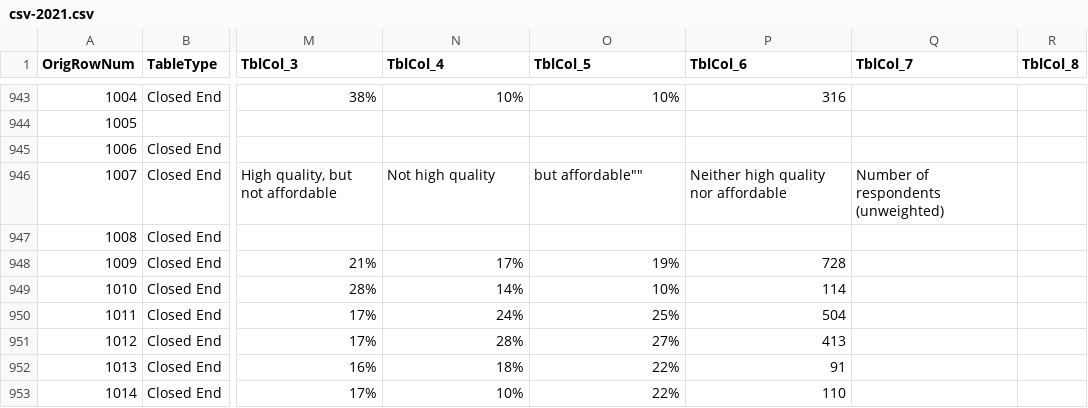
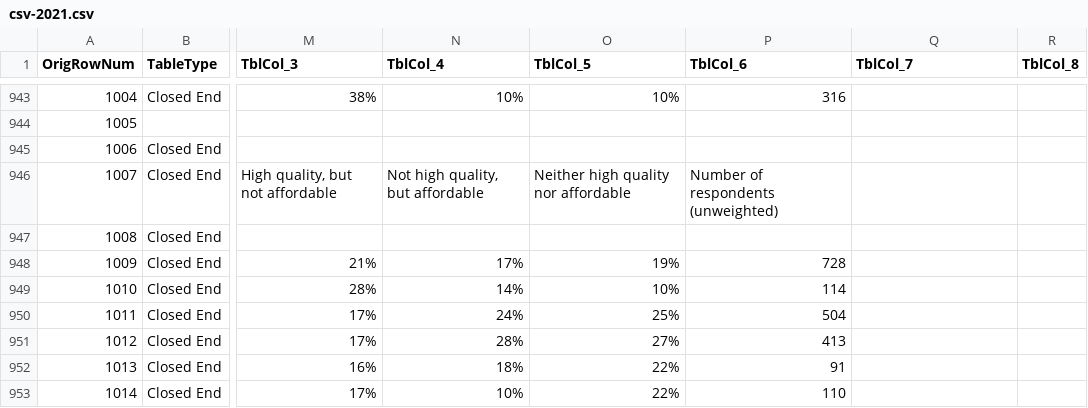
Before and after one commit to wilder-research/emp-databook, a CSV file: src/bin/csv-2021.csv, drawn as a sheet; only a part is shown, gaps mark what is left out; the diff covers the shown part only; the diff names each change by its address in the sheet, - before the commit and + after, or states it on an @@ line.

```diff
--- a/src/bin/csv-2021.csv
+++ b/src/bin/csv-2021.csv
-N946 (TblCol_4): Not high quality
+N946 (TblCol_4): Not high quality, but affordable
-O946 (TblCol_5): but affordable""
+O946 (TblCol_5): Neither high quality nor affordable
-P946 (TblCol_6): Neither high quality nor affordable
+P946 (TblCol_6): Number of respondents (unweighted)
-Q946 (TblCol_7): Number of respondents (unweighted)
+Q946 (TblCol_7): (empty)
```
Also changed, not shown: 78 edited cells elsewhere in this file, src/bin/csv-2018.csv, src/bin/csv.csv, 3 other files.
